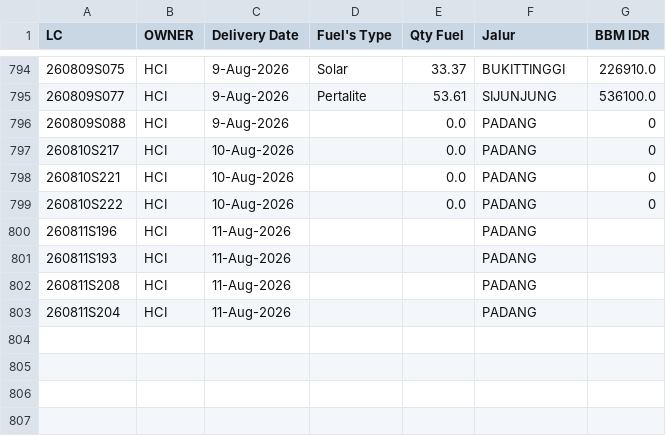
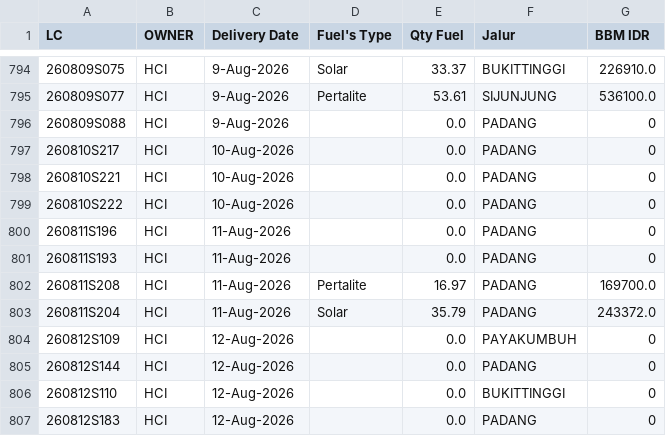
Before and after one commit to heylilyloops/Dashboard-Fuel-Usage-, a CSV file: data/HUB_HCI_PADANG.csv, drawn as a sheet; only a part is shown, gaps mark what is left out; the diff names each change by its address in the sheet, - before the commit and + after, or states it on an @@ line.

```diff
--- a/data/HUB_HCI_PADANG.csv
+++ b/data/HUB_HCI_PADANG.csv
-E800:E801 (Qty Fuel): (empty)
+E800:E801 (Qty Fuel): 0.0
-G800:G801 (BBM IDR): (empty)
+G800:G801 (BBM IDR): 0
-D802 (Fuel's Type): (empty)
+D802 (Fuel's Type): Pertalite
-E802 (Qty Fuel): (empty)
+E802 (Qty Fuel): 16.97
-G802 (BBM IDR): (empty)
+G802 (BBM IDR): 169700.0
-D803 (Fuel's Type): (empty)
+D803 (Fuel's Type): Solar
-E803 (Qty Fuel): (empty)
+E803 (Qty Fuel): 35.79
-G803 (BBM IDR): (empty)
+G803 (BBM IDR): 243372.0
+row 804: 260812S109 | HCI | 12-Aug-2026 |  | 0.0 | PAYAKUMBUH | 0
+row 805: 260812S144 | HCI | 12-Aug-2026 |  | 0.0 | PADANG | 0
+row 806: 260812S110 | HCI | 12-Aug-2026 |  | 0.0 | BUKITTINGGI | 0
+row 807: 260812S183 | HCI | 12-Aug-2026 |  | 0.0 | PADANG | 0
```
Also changed, not shown: data/HCI_CIKUPA.csv, data/SDA.csv, 17 other files.
